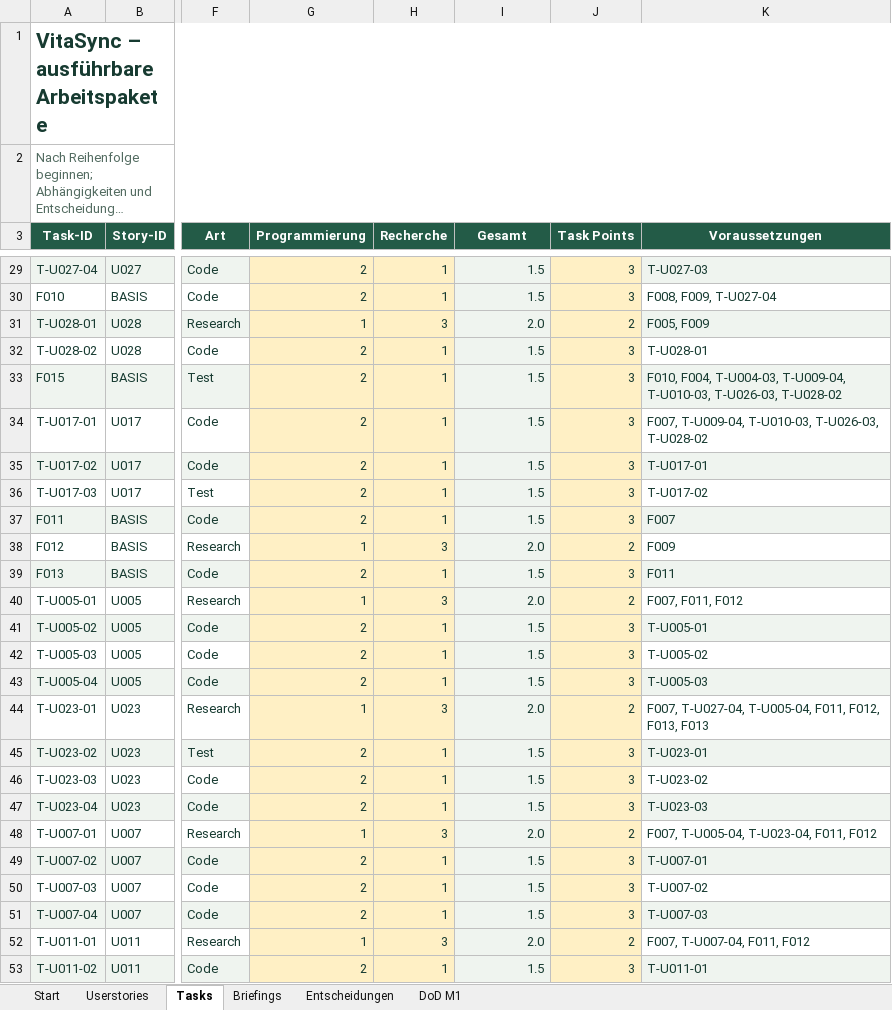
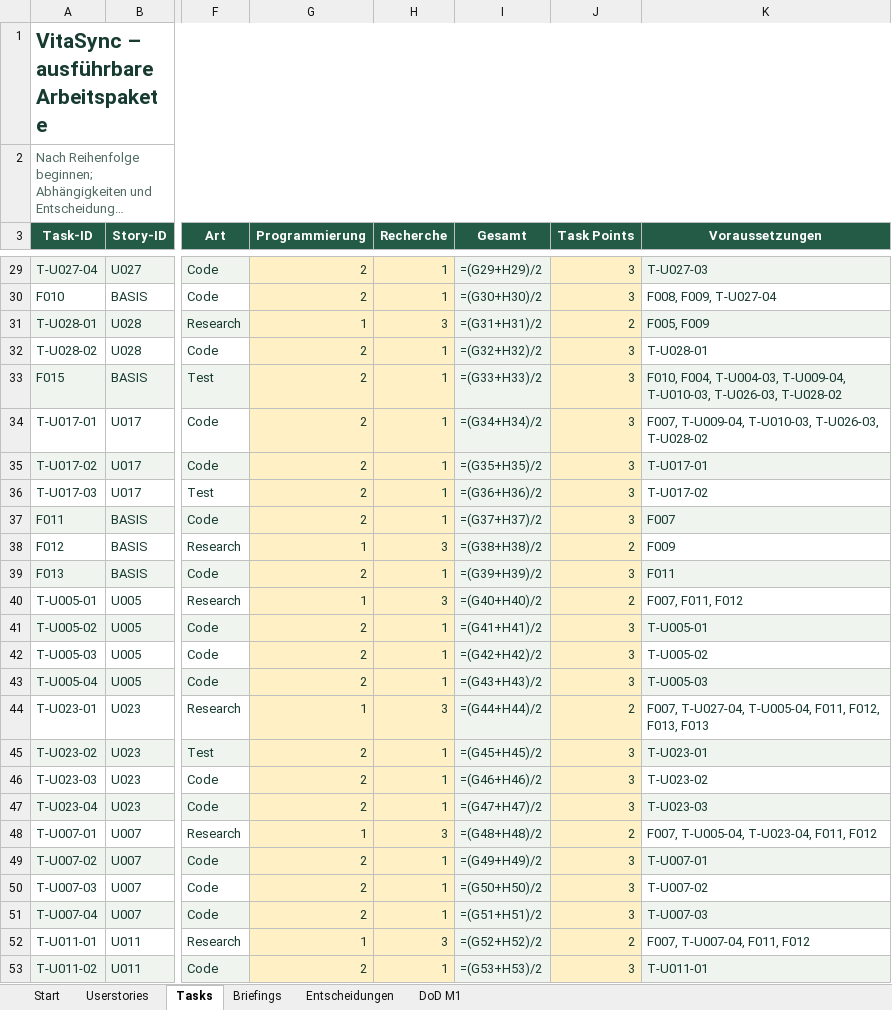
Before and after one commit to Afakani/VitaSync, an Excel workbook: planning/VitaSync_Coding_Backlog.xlsx, sheet Tasks, drawn as a sheet; only a part is shown, gaps mark what is left out; long unchanged cells end in …; values as stored, in another font and other column widths than the file's, no borders; formulas without a stored value are shown as written; conditional formats and table styles not drawn; the diff covers the shown part only; the diff names each change by its address in the sheet, - before the commit and + after, or states it on an @@ line.

```diff
--- a/planning/VitaSync_Coding_Backlog.xlsx (sheet Tasks)
+++ b/planning/VitaSync_Coding_Backlog.xlsx (sheet Tasks)
-I29 (Gesamt): 1.5
+I29 (Gesamt): =(G29+H29)/2
-I30 (Gesamt): 1.5
+I30 (Gesamt): =(G30+H30)/2
-I31 (Gesamt): 2.0
+I31 (Gesamt): =(G31+H31)/2
-I32 (Gesamt): 1.5
+I32 (Gesamt): =(G32+H32)/2
-I33 (Gesamt): 1.5
+I33 (Gesamt): =(G33+H33)/2
-I34 (Gesamt): 1.5
+I34 (Gesamt): =(G34+H34)/2
-I35 (Gesamt): 1.5
+I35 (Gesamt): =(G35+H35)/2
-I36 (Gesamt): 1.5
+I36 (Gesamt): =(G36+H36)/2
-I37 (Gesamt): 1.5
+I37 (Gesamt): =(G37+H37)/2
-I38 (Gesamt): 2.0
+I38 (Gesamt): =(G38+H38)/2
-I39 (Gesamt): 1.5
+I39 (Gesamt): =(G39+H39)/2
-I40 (Gesamt): 2.0
+I40 (Gesamt): =(G40+H40)/2
-I41 (Gesamt): 1.5
+I41 (Gesamt): =(G41+H41)/2
-I42 (Gesamt): 1.5
+I42 (Gesamt): =(G42+H42)/2
-I43 (Gesamt): 1.5
+I43 (Gesamt): =(G43+H43)/2
-I44 (Gesamt): 2.0
+I44 (Gesamt): =(G44+H44)/2
-I45 (Gesamt): 1.5
+I45 (Gesamt): =(G45+H45)/2
-I46 (Gesamt): 1.5
+I46 (Gesamt): =(G46+H46)/2
-I47 (Gesamt): 1.5
+I47 (Gesamt): =(G47+H47)/2
-I48 (Gesamt): 2.0
+I48 (Gesamt): =(G48+H48)/2
-I49 (Gesamt): 1.5
+I49 (Gesamt): =(G49+H49)/2
-I50 (Gesamt): 1.5
+I50 (Gesamt): =(G50+H50)/2
-I51 (Gesamt): 1.5
+I51 (Gesamt): =(G51+H51)/2
-I52 (Gesamt): 2.0
+I52 (Gesamt): =(G52+H52)/2
-I53 (Gesamt): 1.5
+I53 (Gesamt): =(G53+H53)/2
```
Also changed, not shown: 116 edited cells elsewhere in this sheet, sheet Userstories, sheet Start, sheet Entscheidungen.
